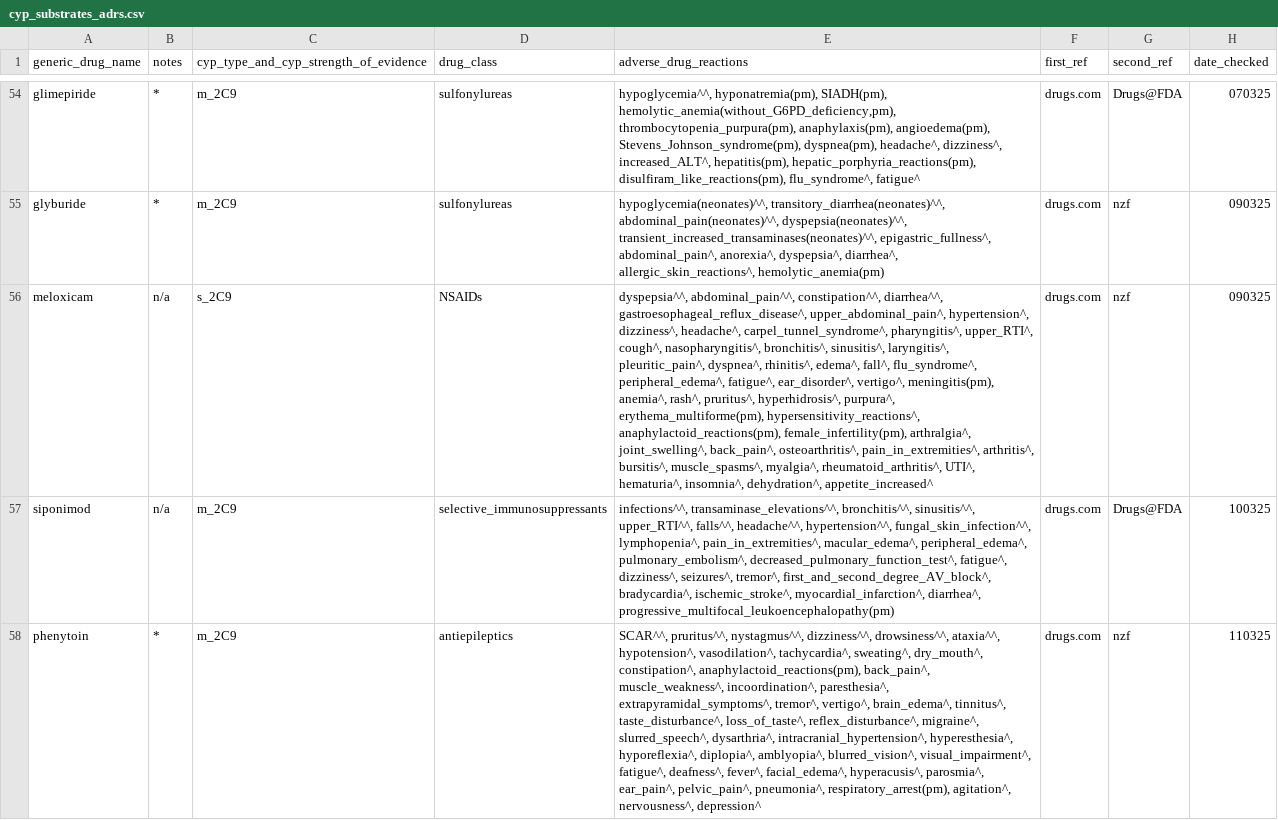
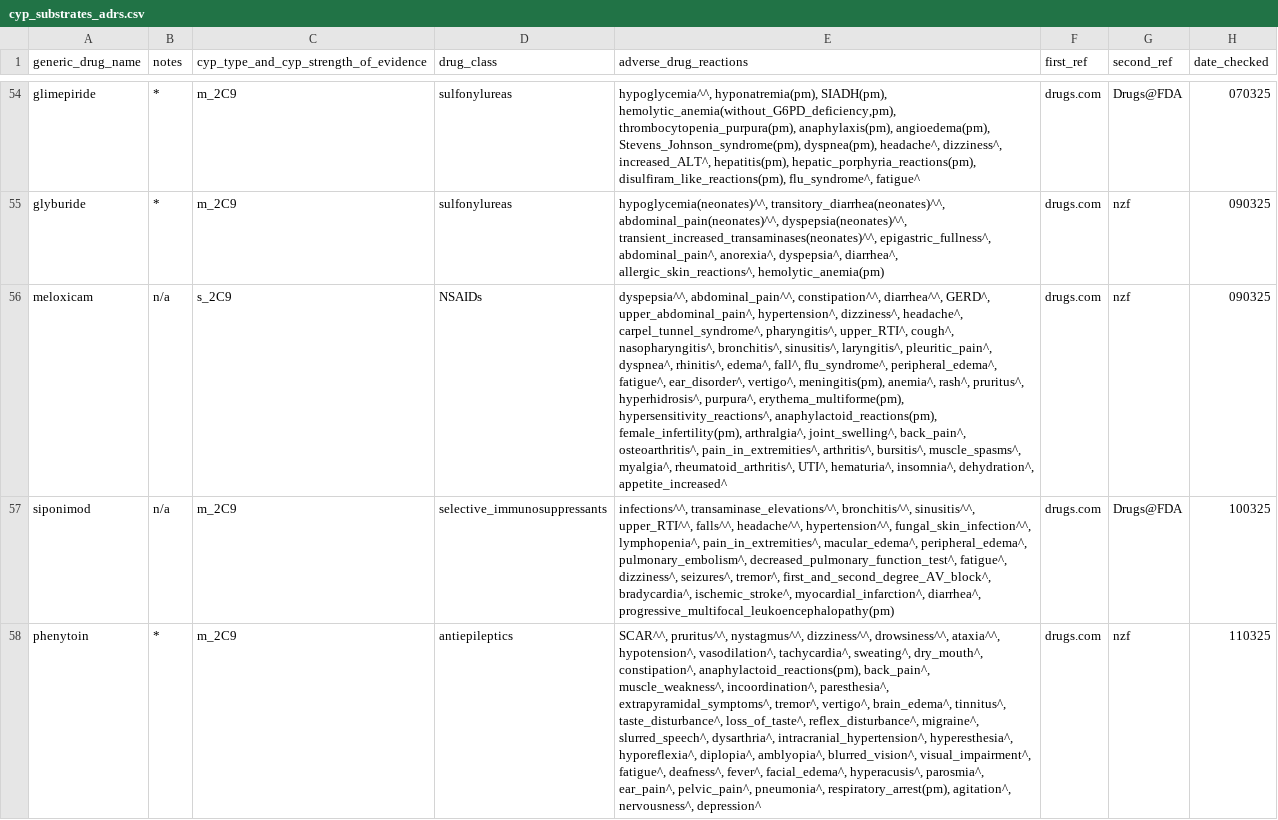
Before and after one commit to jhylin/Adverse_drug_reactions, a CSV file: cyp_substrates_adrs.csv, drawn as a sheet; only a part is shown, gaps mark what is left out; the diff covers the shown part only; the diff names each change by its address in the sheet, - before the commit and + after, or states it on an @@ line.

Commit message:
Changed gastroesophageal reflux disease to GERD (note added)

```diff
--- a/cyp_substrates_adrs.csv
+++ b/cyp_substrates_adrs.csv
-E56 (adverse_drug_reactions): …constipation^^, diarrhea^^, gastroesophageal_reflux_disease^, upper_abdominal_pain^, hypertension^,…
+E56 (adverse_drug_reactions): …constipation^^, diarrhea^^, GERD^, upper_abdominal_pain^, hypertension^,…
```
Also changed, not shown: 10 edited cells elsewhere in this file, 1 other file.
